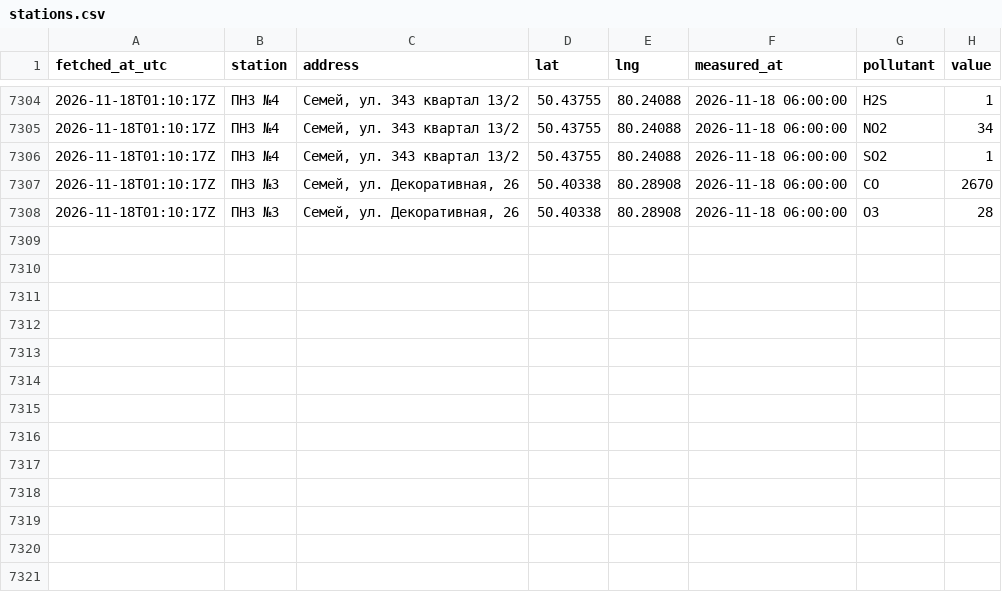
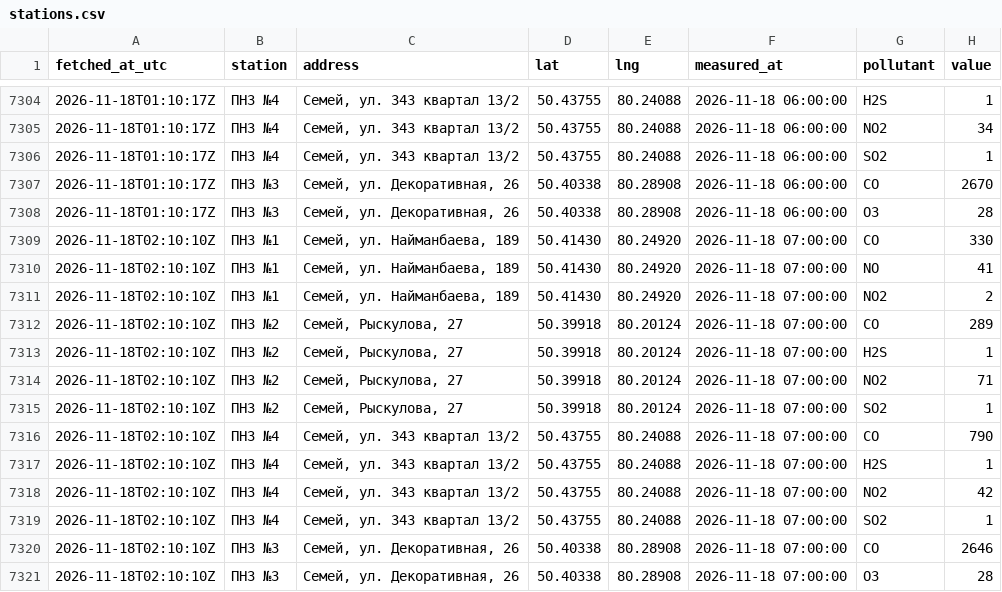
Before and after one commit to SanDav2011/atyrau-air, a CSV file: data/semey/stations.csv, drawn as a sheet; only a part is shown, gaps mark what is left out; the diff names each change by its address in the sheet, - before the commit and + after, or states it on an @@ line.

```diff
--- a/data/semey/stations.csv
+++ b/data/semey/stations.csv
+row 7309: 2026-11-18T02:10:10Z | ПНЗ №1 | Семей, ул. Найманбаева, 189 | 50.41430 | 80.24920 | 2026-11-18 07:00:00 | CO | 330
+row 7310: 2026-11-18T02:10:10Z | ПНЗ №1 | Семей, ул. Найманбаева, 189 | 50.41430 | 80.24920 | 2026-11-18 07:00:00 | NO | 41
+row 7311: 2026-11-18T02:10:10Z | ПНЗ №1 | Семей, ул. Найманбаева, 189 | 50.41430 | 80.24920 | 2026-11-18 07:00:00 | NO2 | 2
+row 7312: 2026-11-18T02:10:10Z | ПНЗ №2 | Семей, Рыскулова, 27 | 50.39918 | 80.20124 | 2026-11-18 07:00:00 | CO | 289
+row 7313: 2026-11-18T02:10:10Z | ПНЗ №2 | Семей, Рыскулова, 27 | 50.39918 | 80.20124 | 2026-11-18 07:00:00 | H2S | 1
+row 7314: 2026-11-18T02:10:10Z | ПНЗ №2 | Семей, Рыскулова, 27 | 50.39918 | 80.20124 | 2026-11-18 07:00:00 | NO2 | 71
+row 7315: 2026-11-18T02:10:10Z | ПНЗ №2 | Семей, Рыскулова, 27 | 50.39918 | 80.20124 | 2026-11-18 07:00:00 | SO2 | 1
+row 7316: 2026-11-18T02:10:10Z | ПНЗ №4 | Семей, ул. 343 квартал 13/2 | 50.43755 | 80.24088 | 2026-11-18 07:00:00 | CO | 790
+row 7317: 2026-11-18T02:10:10Z | ПНЗ №4 | Семей, ул. 343 квартал 13/2 | 50.43755 | 80.24088 | 2026-11-18 07:00:00 | H2S | 1
+row 7318: 2026-11-18T02:10:10Z | ПНЗ №4 | Семей, ул. 343 квартал 13/2 | 50.43755 | 80.24088 | 2026-11-18 07:00:00 | NO2 | 42
+row 7319: 2026-11-18T02:10:10Z | ПНЗ №4 | Семей, ул. 343 квартал 13/2 | 50.43755 | 80.24088 | 2026-11-18 07:00:00 | SO2 | 1
+row 7320: 2026-11-18T02:10:10Z | ПНЗ №3 | Семей, ул. Декоративная, 26 | 50.40338 | 80.28908 | 2026-11-18 07:00:00 | CO | 2646
+row 7321: 2026-11-18T02:10:10Z | ПНЗ №3 | Семей, ул. Декоративная, 26 | 50.40338 | 80.28908 | 2026-11-18 07:00:00 | O3 | 28
```
Also changed, not shown: data/kokshetau/stations.csv, data/kostanay/stations.csv, 37 other files.
